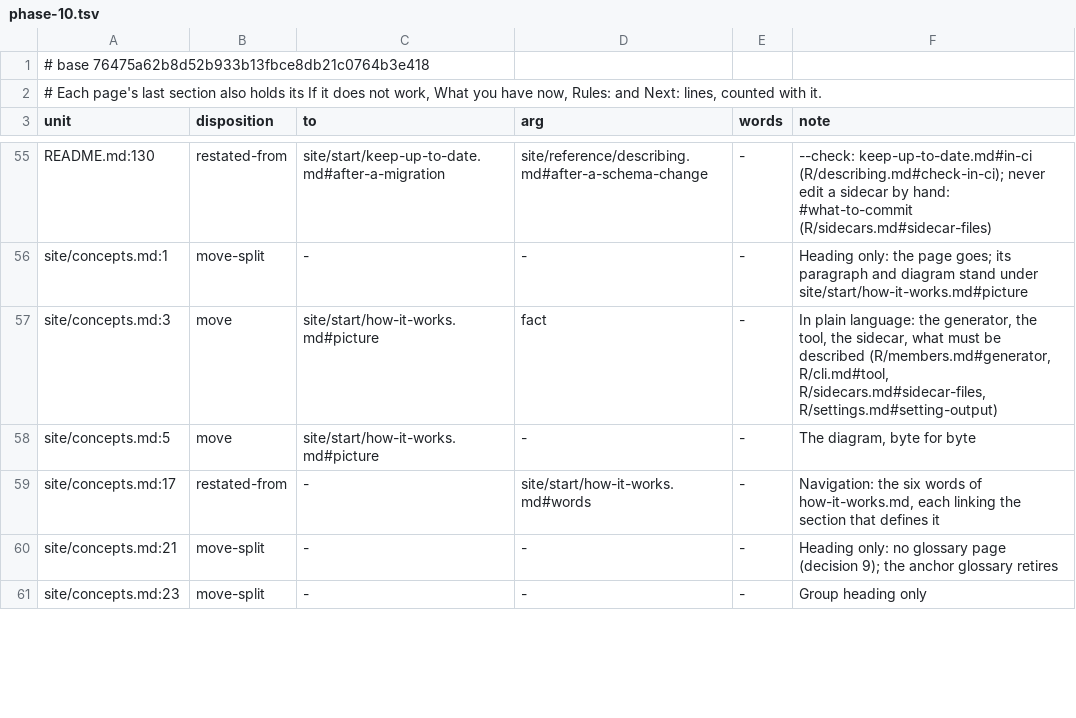
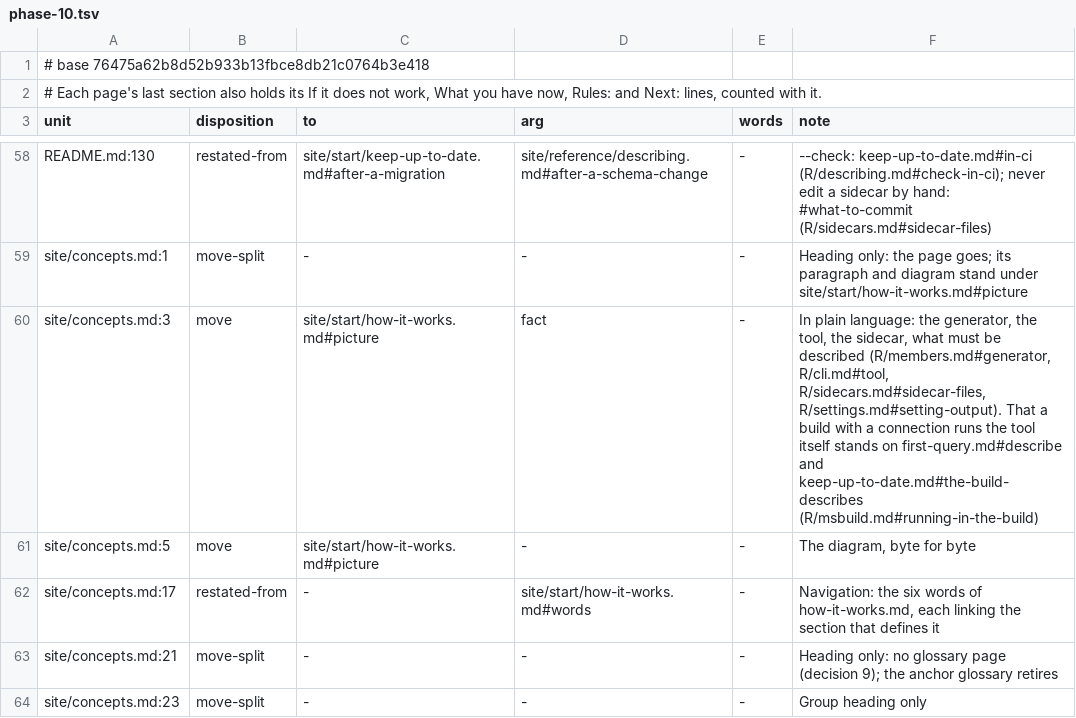
Before and after one commit to mbcrawfo/SqlSource, a TSV file: docs/superpowers/specs/2026-11-12-docs-overhaul/ledger/phase-10.tsv, drawn as a sheet; only a part is shown, gaps mark what is left out; the diff covers the shown part only.

```diff
--- a/docs/superpowers/specs/2026-11-12-docs-overhaul/ledger/phase-10.tsv
+++ b/docs/superpowers/specs/2026-11-12-docs-overhaul/ledger/phase-10.tsv
@@ -56,3 +59,3 @@ README.md:130	restated-from	site/start/keep-up-to-date.md#after-a-migration	site
 site/concepts.md:1	move-split	-	-	-	Heading only: the page goes; its paragraph and diagram stand under site/start/how-it-works.md#picture
-site/concepts.md:3	move	site/start/how-it-works.md#picture	fact	-	In plain language: the generator, the tool, the sidecar, what must be described (R/members.md#generator, R/cli.md#tool, R/sidecars.md#sidecar-files, R/settings.md#setting-output)
+site/concepts.md:3	move	site/start/how-it-works.md#picture	fact	-	In plain language: the generator, the tool, the sidecar, what must be described (R/members.md#generator, R/cli.md#tool, R/sidecars.md#sidecar-files, R/settings.md#setting-output).  That a build with a connection runs the tool itself stands on first-query.md#describe and keep-up-to-date.md#the-build-describes (R/msbuild.md#running-in-the-build)
 site/concepts.md:5	move	site/start/how-it-works.md#picture	-	-	The diagram, byte for byte
```
Also changed, not shown: 3 added rows, 1 removed row and 64 edited cells elsewhere in this file, 11 other files.
